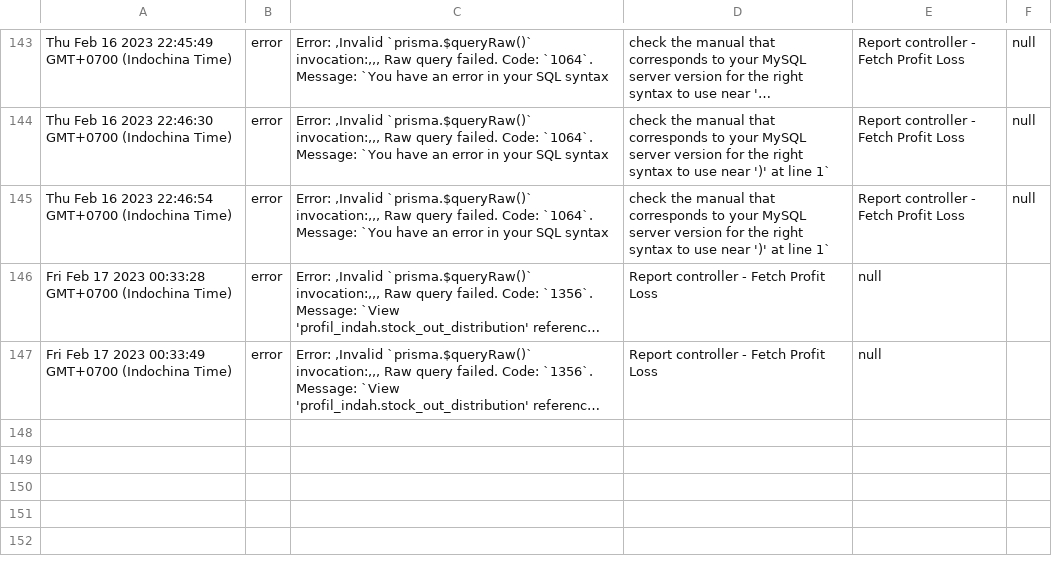
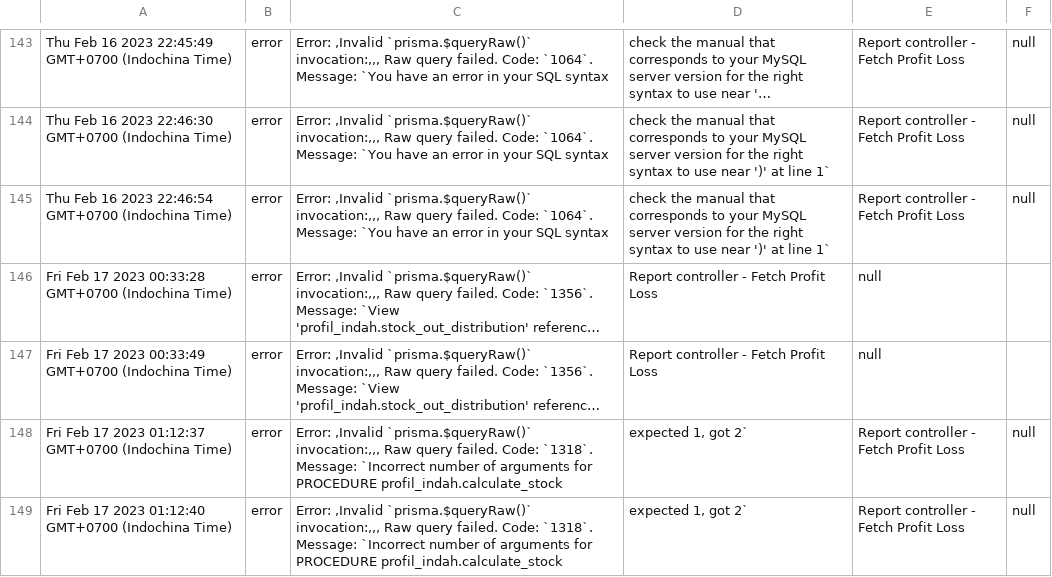
Before and after one commit to danielrudianto/profilIndahNode, a CSV file: src/log.csv, drawn as a sheet; only a part is shown, gaps mark what is left out; long unchanged cells end in …; the diff names each change by its address in the sheet, - before the commit and + after, or states it on an @@ line.

```diff
--- a/src/log.csv
+++ b/src/log.csv
+row 148: Fri Feb 17 2023 01:12:37 GMT+0700 (Indochina Time) | error | Error: ,Invalid `prisma.$queryRaw()` invocation:,,, Raw query failed. Code: `1318`. Message: `Incorrect number of arguments for PROCEDURE profil_indah.calculate_stock | expected 1, got 2` | Report controller - Fetch Profit Loss | null
+row 149: Fri Feb 17 2023 01:12:40 GMT+0700 (Indochina Time) | error | Error: ,Invalid `prisma.$queryRaw()` invocation:,,, Raw query failed. Code: `1318`. Message: `Incorrect number of arguments for PROCEDURE profil_indah.calculate_stock | expected 1, got 2` | Report controller - Fetch Profit Loss | null
```
Also changed, not shown: 5 other files.
